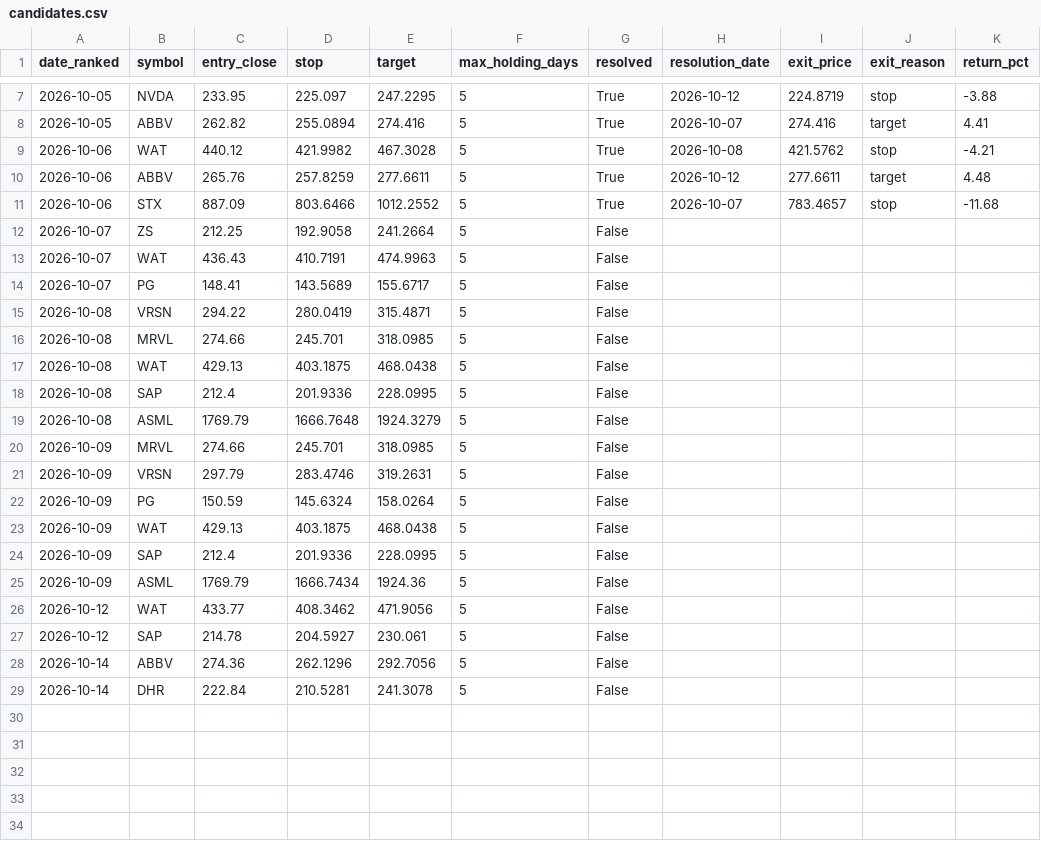
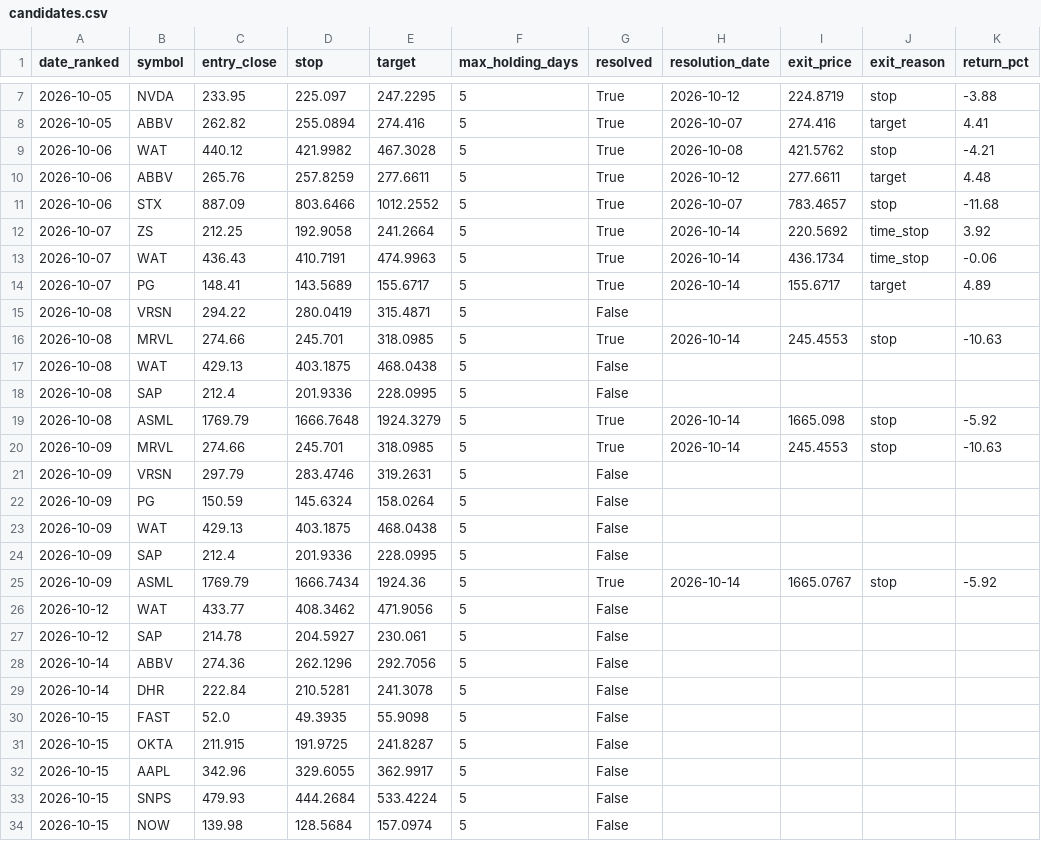
Before and after one commit to kadrisaf/kadrisaf, a CSV file: track_record/candidates.csv, drawn as a sheet; only a part is shown, gaps mark what is left out; the diff covers the shown part only.

```diff
--- a/track_record/candidates.csv
+++ b/track_record/candidates.csv
@@ -11,11 +11,11 @@ date_ranked,symbol,entry_close,stop,target,max_holding_days,resolved,resolution_
 2026-10-06,STX,887.09,803.6466,1012.2552,5,True,2026-10-07,783.4657,stop,-11.68
-2026-10-07,ZS,212.25,192.9058,241.2664,5,False,,,,
-2026-10-07,WAT,436.43,410.7191,474.9963,5,False,,,,
-2026-10-07,PG,148.41,143.5689,155.6717,5,False,,,,
+2026-10-07,ZS,212.25,192.9058,241.2664,5,True,2026-10-14,220.5692,time_stop,3.92
+2026-10-07,WAT,436.43,410.7191,474.9963,5,True,2026-10-14,436.1734,time_stop,-0.06
+2026-10-07,PG,148.41,143.5689,155.6717,5,True,2026-10-14,155.6717,target,4.89
 2026-10-08,VRSN,294.22,280.0419,315.4871,5,False,,,,
-2026-10-08,MRVL,274.66,245.701,318.0985,5,False,,,,
+2026-10-08,MRVL,274.66,245.701,318.0985,5,True,2026-10-14,245.4553,stop,-10.63
 2026-10-08,WAT,429.13,403.1875,468.0438,5,False,,,,
 2026-10-08,SAP,212.4,201.9336,228.0995,5,False,,,,
-2026-10-08,ASML,1769.79,1666.7648,1924.3279,5,False,,,,
-2026-10-09,MRVL,274.66,245.701,318.0985,5,False,,,,
+2026-10-08,ASML,1769.79,1666.7648,1924.3279,5,True,2026-10-14,1665.098,stop,-5.92
+2026-10-09,MRVL,274.66,245.701,318.0985,5,True,2026-10-14,245.4553,stop,-10.63
 2026-10-09,VRSN,297.79,283.4746,319.2631,5,False,,,,
@@ -24,3 +24,3 @@ date_ranked,symbol,entry_close,stop,target,max_holding_days,resolved,resolution_
 2026-10-09,SAP,212.4,201.9336,228.0995,5,False,,,,
-2026-10-09,ASML,1769.79,1666.7434,1924.36,5,False,,,,
+2026-10-09,ASML,1769.79,1666.7434,1924.36,5,True,2026-10-14,1665.0767,stop,-5.92
 2026-10-12,WAT,433.77,408.3462,471.9056,5,False,,,,
@@ -29 +29,6 @@ date_ranked,symbol,entry_close,stop,target,max_holding_days,resolved,resolution_
 2026-10-14,DHR,222.84,210.5281,241.3078,5,False,,,,
+2026-10-15,FAST,52.0,49.3935,55.9098,5,False,,,,
+2026-10-15,OKTA,211.915,191.9725,241.8287,5,False,,,,
+2026-10-15,AAPL,342.96,329.6055,362.9917,5,False,,,,
+2026-10-15,SNPS,479.93,444.2684,533.4224,5,False,,,,
+2026-10-15,NOW,139.98,128.5684,157.0974,5,False,,,,
```
Also changed, not shown: 2 added rows elsewhere in this file, 1 other file.
